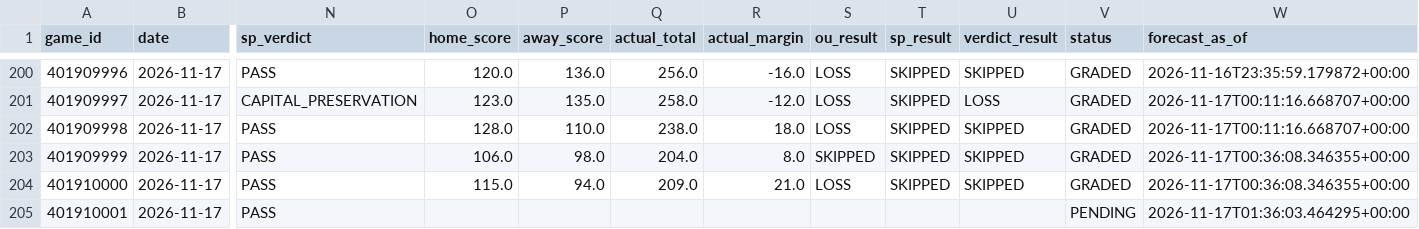
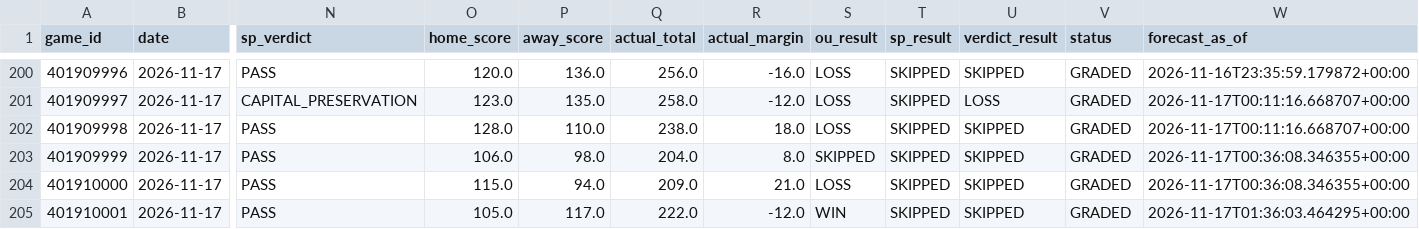
Before and after one commit to Thakky001/NBA, a CSV file: data/raw/predictions_ledger.csv, drawn as a sheet; only a part is shown, gaps mark what is left out; the diff names each change by its address in the sheet, - before the commit and + after, or states it on an @@ line.

```diff
--- a/data/raw/predictions_ledger.csv
+++ b/data/raw/predictions_ledger.csv
-O205 (home_score): (empty)
+O205 (home_score): 105.0
-P205 (away_score): (empty)
+P205 (away_score): 117.0
-Q205 (actual_total): (empty)
+Q205 (actual_total): 222.0
-R205 (actual_margin): (empty)
+R205 (actual_margin): -12.0
-S205 (ou_result): (empty)
+S205 (ou_result): WIN
-T205 (sp_result): (empty)
+T205 (sp_result): SKIPPED
-U205 (verdict_result): (empty)
+U205 (verdict_result): SKIPPED
-V205 (status): PENDING
+V205 (status): GRADED
```
